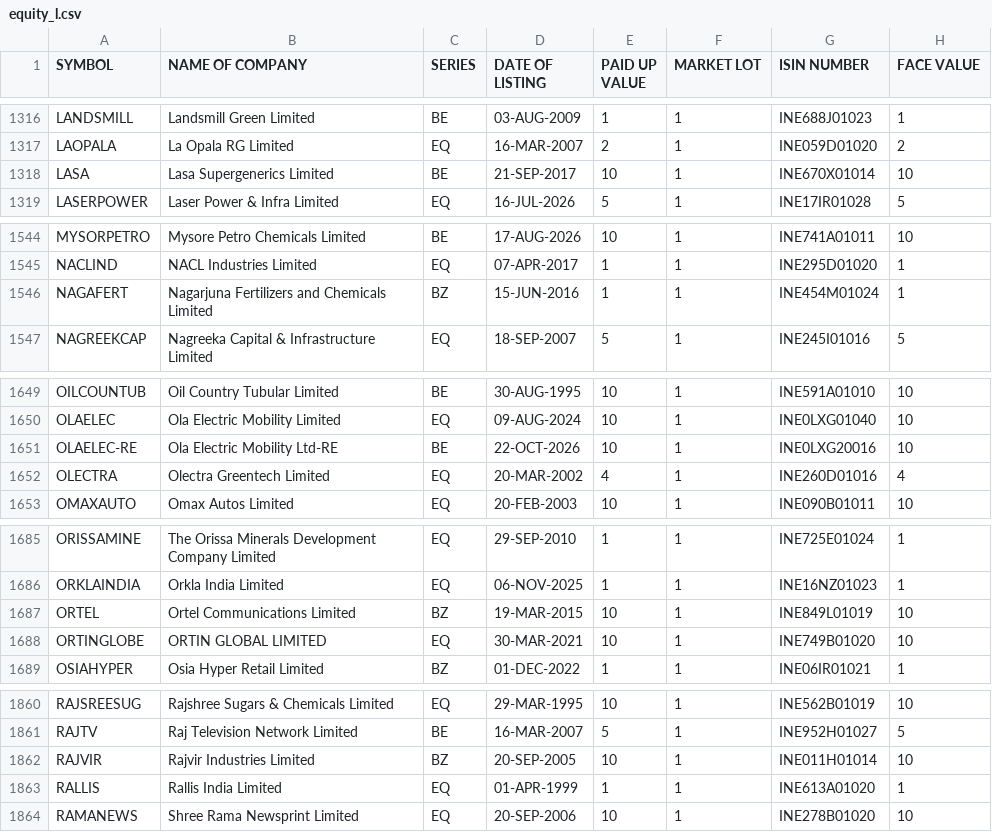
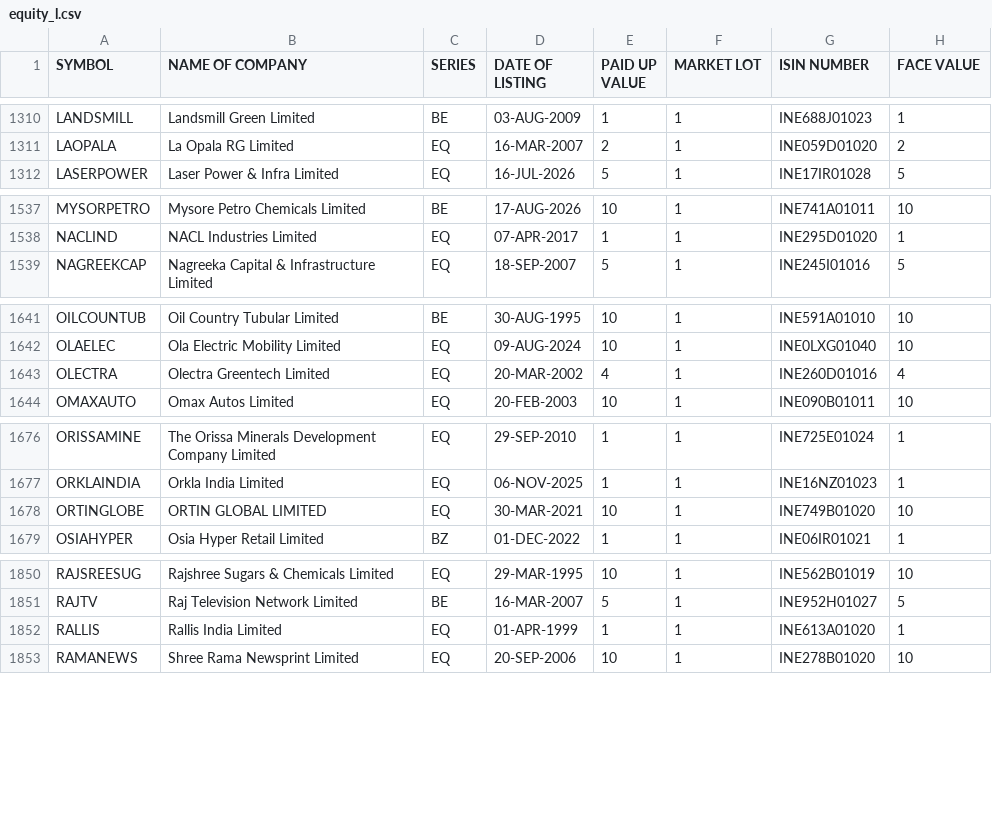
Before and after one commit to Pareshking/Paresh, a CSV file: data/reference/nse/equity_l.csv, drawn as a sheet; only a part is shown, gaps mark what is left out; removed rows and columns are numbered as before the commit, all else as after; the diff covers the shown part only; the diff names each change by its address in the sheet, - before the commit and + after, or states it on an @@ line.

```diff
--- a/data/reference/nse/equity_l.csv
+++ b/data/reference/nse/equity_l.csv
-row 1318: LASA | Lasa Supergenerics Limited | BE | 21-SEP-2017 | 10 | 1 | INE670X01014 | 10
-row 1546: NAGAFERT | Nagarjuna Fertilizers and Chemicals Limited | BZ | 15-JUN-2016 | 1 | 1 | INE454M01024 | 1
-row 1651: OLAELEC-RE | Ola Electric Mobility Ltd-RE | BE | 22-OCT-2026 | 10 | 1 | INE0LXG20016 | 10
-row 1687: ORTEL | Ortel Communications Limited | BZ | 19-MAR-2015 | 10 | 1 | INE849L01019 | 10
-row 1862: RAJVIR | Rajvir Industries Limited | BZ | 20-SEP-2005 | 10 | 1 | INE011H01014 | 10
```
Also changed, not shown: 1 added row, 10 removed rows and 1 edited cell elsewhere in this file, data/reference/nse/namechange.csv, 4 other files.
